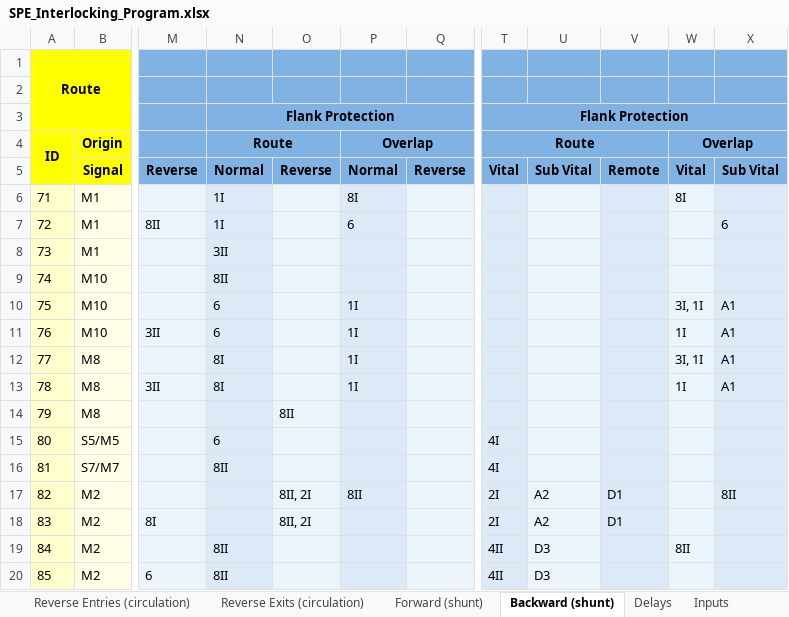
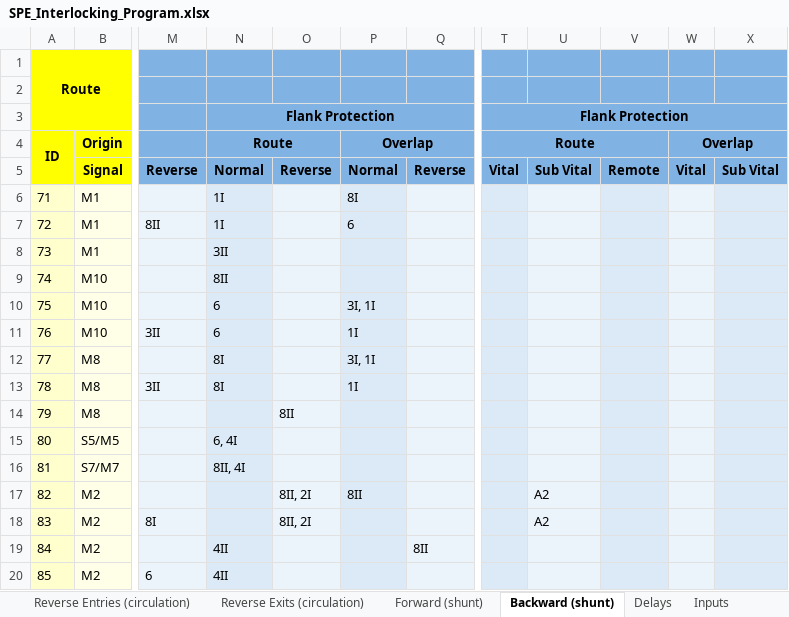
Before and after one commit to 7diogo-luis/ZIRCON, an Excel workbook: stations/output/SPE_Interlocking_Program.xlsx, sheet Backward (shunt), drawn as a sheet; only a part is shown, gaps mark what is left out; values as stored, in another font and other column widths than the file's, no borders; the diff names each change by its address in the sheet, - before the commit and + after, or states it on an @@ line.

```diff
--- a/stations/output/SPE_Interlocking_Program.xlsx (sheet Backward (shunt))
+++ b/stations/output/SPE_Interlocking_Program.xlsx (sheet Backward (shunt))
-W6 (Overlap): 8I
+W6 (Overlap): (empty)
-X7: 6
+X7: (empty)
-P10 (Overlap): 1I
+P10 (Overlap): 3I, 1I
-W10 (Overlap): 3I, 1I
+W10 (Overlap): (empty)
-X10:X13: A1
+X10:X13: (empty)
-W11 (Overlap): 1I
+W11 (Overlap): (empty)
-P12 (Overlap): 1I
+P12 (Overlap): 3I, 1I
-W12 (Overlap): 3I, 1I
+W12 (Overlap): (empty)
-W13 (Overlap): 1I
+W13 (Overlap): (empty)
-N15 (Route): 6
+N15 (Route): 6, 4I
-T15:T16 (Route): 4I
+T15:T16 (Route): (empty)
-N16 (Route): 8II
+N16 (Route): 8II, 4I
-T17:T18 (Route): 2I
+T17:T18 (Route): (empty)
-V17:V18: D1
+V17:V18: (empty)
-X17: 8II
+X17: (empty)
-N19:N20 (Route): 8II
+N19:N20 (Route): 4II
-Q19: (empty)
+Q19: 8II
-T19:T20 (Route): 4II
+T19:T20 (Route): (empty)
-U19:U20: D3
+U19:U20: (empty)
-W19 (Overlap): 8II
+W19 (Overlap): (empty)
```
Also changed, not shown: sheet Reverse Entries (circulation), sheet Normal Entries (circulation), sheet Reverse Exits (circulation), sheet Normal Exits (circulation), sheet Forward (shunt), sheet Cover, 1 more sheet, stations/output/CIS_Interlocking_Program.xlsx, stations/output/MAF_Interlocking_Program.xlsx, 10 other files.
